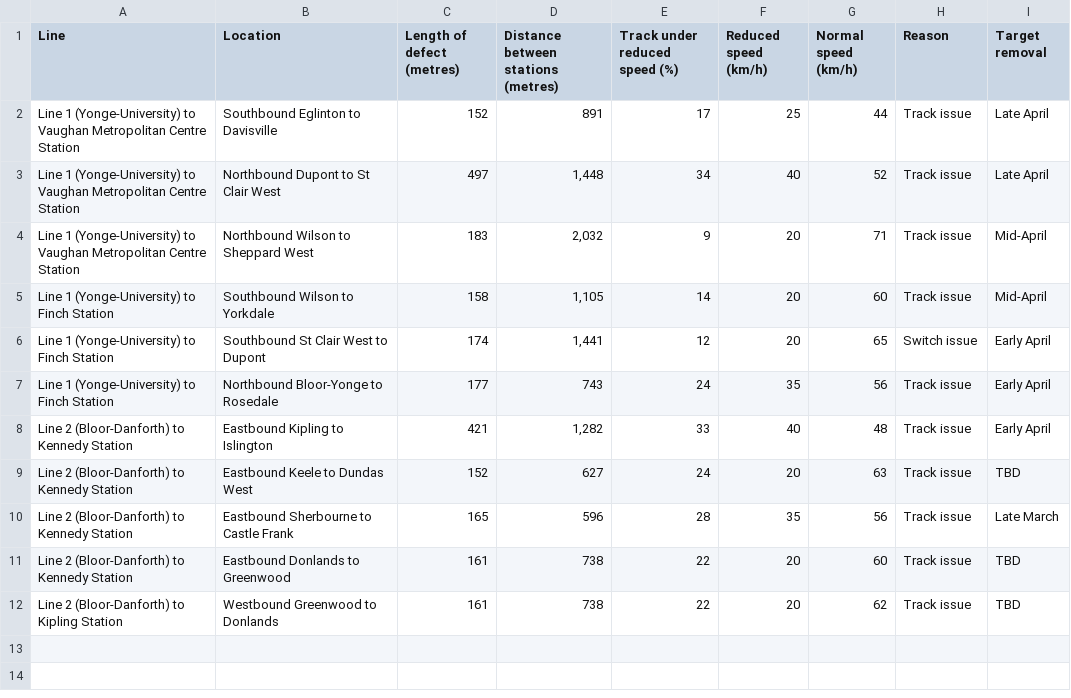
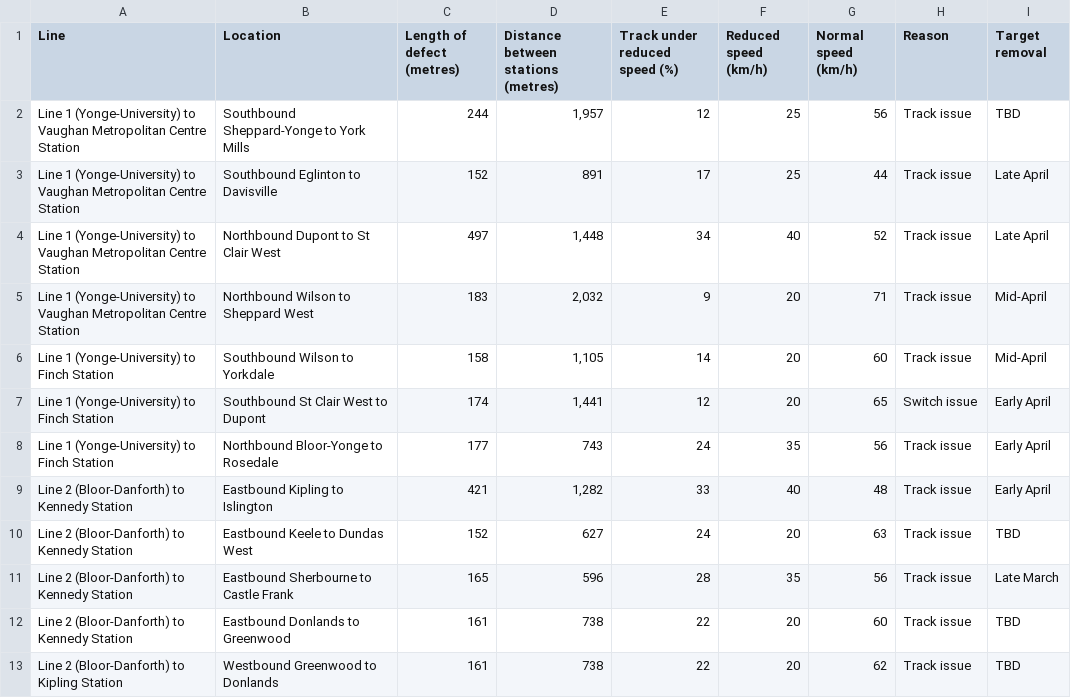
Before and after one commit to thomassth/to-bus-stations, a CSV file: data/ttc/slow-zone/ttc-slow-zones.csv, drawn as a sheet.

```diff
--- a/data/ttc/slow-zone/ttc-slow-zones.csv
+++ b/data/ttc/slow-zone/ttc-slow-zones.csv
@@ -1,2 +1,3 @@
 Line,Location,Length of defect (metres),Distance between stations (metres),Track under reduced speed (%),Reduced speed (km/h),Normal speed (km/h),Reason,Target removal
+Line 1 (Yonge-University) to Vaughan Metropolitan Centre Station,Southbound Sheppard-Yonge to York Mills,244,"1,957",12,25,56,Track issue,TBD
 Line 1 (Yonge-University) to Vaughan Metropolitan Centre Station,Southbound Eglinton to Davisville,152,891,17,25,44,Track issue,Late April
```
Also changed, not shown: 1 other file.
